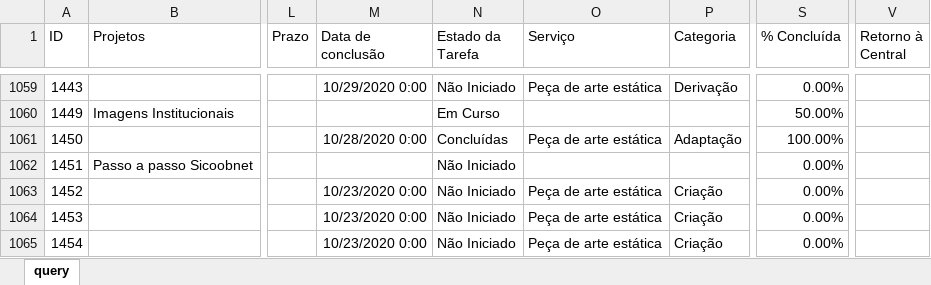
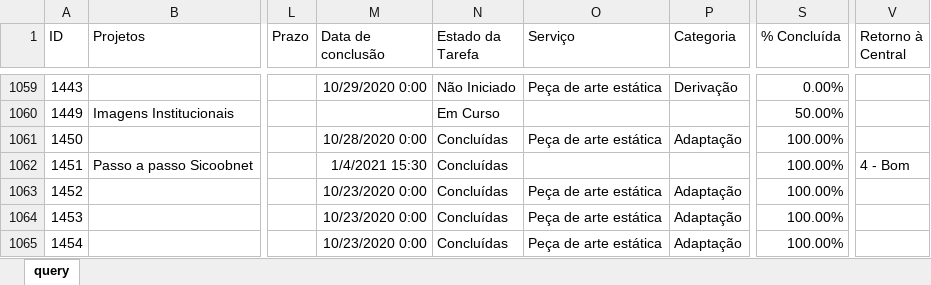
Before and after one commit to pedro-longhin/Repository, an Excel workbook: sharepoint.xlsx, sheet query, drawn as a sheet; only a part is shown, gaps mark what is left out; values as stored, in another font and other column widths than the file's, no borders; table styles not drawn; the diff covers the shown part only; the diff names each change by its address in the sheet, - before the commit and + after, or states it on an @@ line.

Commit message:
sharepoint data

```diff
--- a/sharepoint.xlsx (sheet query)
+++ b/sharepoint.xlsx (sheet query)
-M1062 (Data de conclusão): (empty)
+M1062 (Data de conclusão): 1/4/2021 15:30
-N1062:N1065 (Estado da Tarefa): Não Iniciado
+N1062:N1065 (Estado da Tarefa): Concluídas
-S1062:S1065 (% Concluída): 0.00%
+S1062:S1065 (% Concluída): 100.00%
-V1062 (Retorno à Central): (empty)
+V1062 (Retorno à Central): 4 - Bom
-P1063:P1065 (Categoria): Criação
+P1063:P1065 (Categoria): Adaptação
```
Also changed, not shown: 32 added rows, 3 removed rows and 177 edited cells elsewhere in this sheet.
